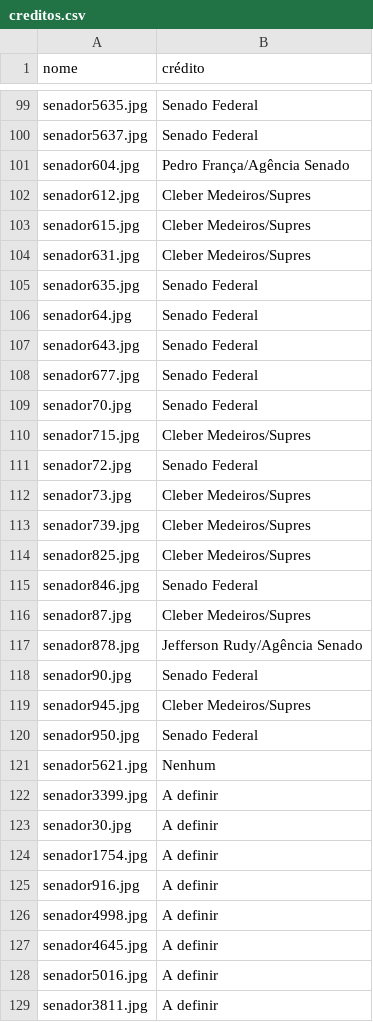
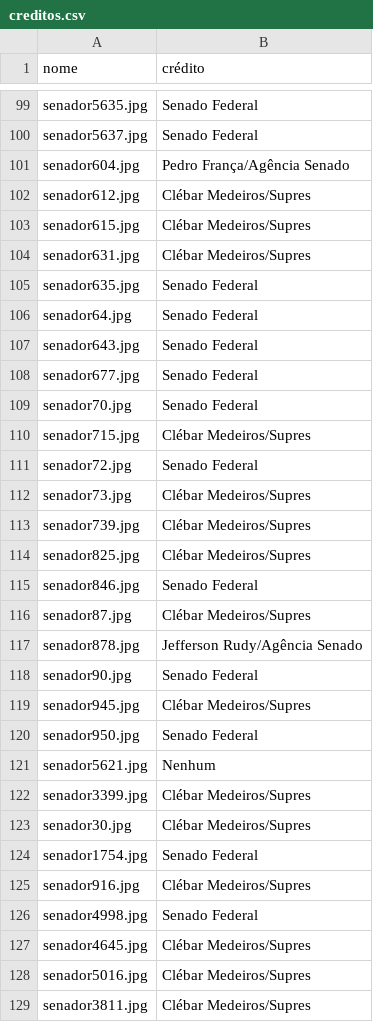
Before and after one commit to RobStelling/senado, a CSV file: csv/creditos.csv, drawn as a sheet; only a part is shown, gaps mark what is left out; the diff covers the shown part only.

Commit message:
Ajuste de fotos e créditos

```diff
--- a/csv/creditos.csv
+++ b/csv/creditos.csv
@@ -101,5 +101,5 @@ senador5637.jpg,Senado Federal
 senador604.jpg,Pedro França/Agência Senado
-senador612.jpg,Cleber Medeiros/Supres
-senador615.jpg,Cleber Medeiros/Supres
-senador631.jpg,Cleber Medeiros/Supres
+senador612.jpg,Clébar Medeiros/Supres
+senador615.jpg,Clébar Medeiros/Supres
+senador631.jpg,Clébar Medeiros/Supres
 senador635.jpg,Senado Federal
@@ -109,21 +109,21 @@ senador677.jpg,Senado Federal
 senador70.jpg,Senado Federal
-senador715.jpg,Cleber Medeiros/Supres
+senador715.jpg,Clébar Medeiros/Supres
 senador72.jpg,Senado Federal
-senador73.jpg,Cleber Medeiros/Supres
-senador739.jpg,Cleber Medeiros/Supres
-senador825.jpg,Cleber Medeiros/Supres
+senador73.jpg,Clébar Medeiros/Supres
+senador739.jpg,Clébar Medeiros/Supres
+senador825.jpg,Clébar Medeiros/Supres
 senador846.jpg,Senado Federal
-senador87.jpg,Cleber Medeiros/Supres
+senador87.jpg,Clébar Medeiros/Supres
 senador878.jpg,Jefferson Rudy/Agência Senado
 senador90.jpg,Senado Federal
-senador945.jpg,Cleber Medeiros/Supres
+senador945.jpg,Clébar Medeiros/Supres
 senador950.jpg,Senado Federal
 senador5621.jpg,Nenhum
-senador3399.jpg,A definir
-senador30.jpg,A definir
-senador1754.jpg,A definir
-senador916.jpg,A definir
-senador4998.jpg,A definir
-senador4645.jpg,A definir
-senador5016.jpg,A definir
-senador3811.jpg,A definir
+senador3399.jpg,Clébar Medeiros/Supres
+senador30.jpg,Clébar Medeiros/Supres
+senador1754.jpg,Senado Federal
+senador916.jpg,Clébar Medeiros/Supres
+senador4998.jpg,Senado Federal
+senador4645.jpg,Clébar Medeiros/Supres
+senador5016.jpg,Clébar Medeiros/Supres
+senador3811.jpg,Clébar Medeiros/Supres
```
Also changed, not shown: 15 edited cells elsewhere in this file, 8 other files.
